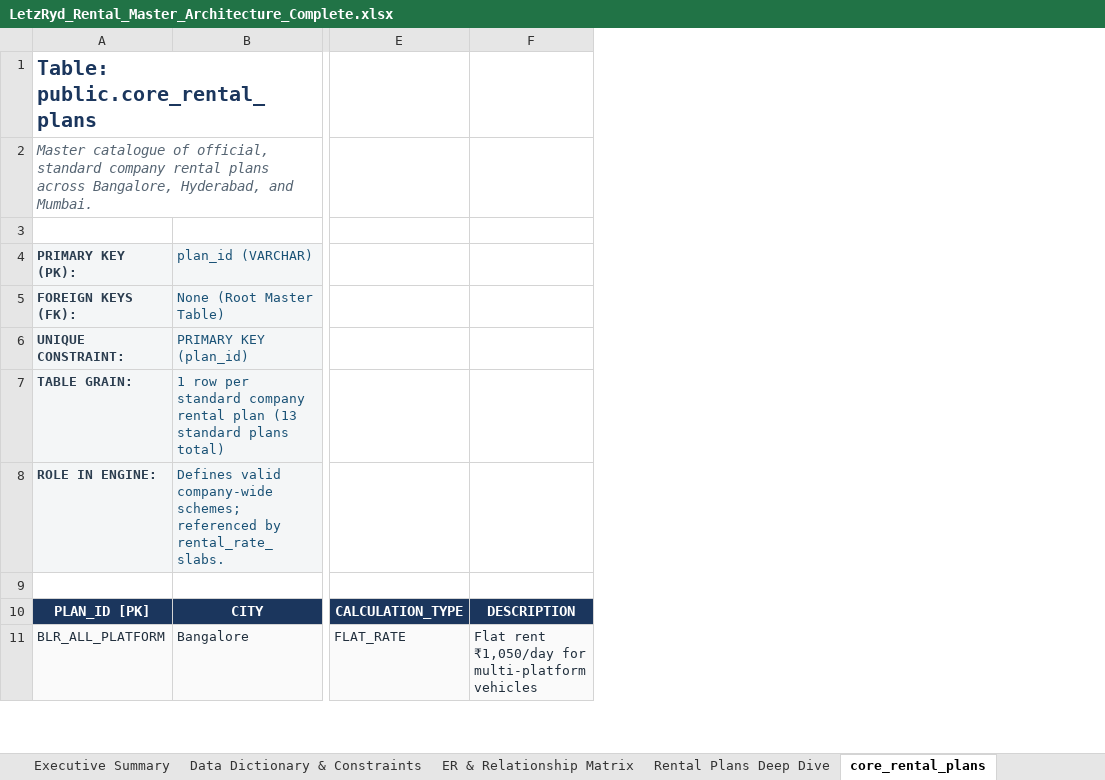
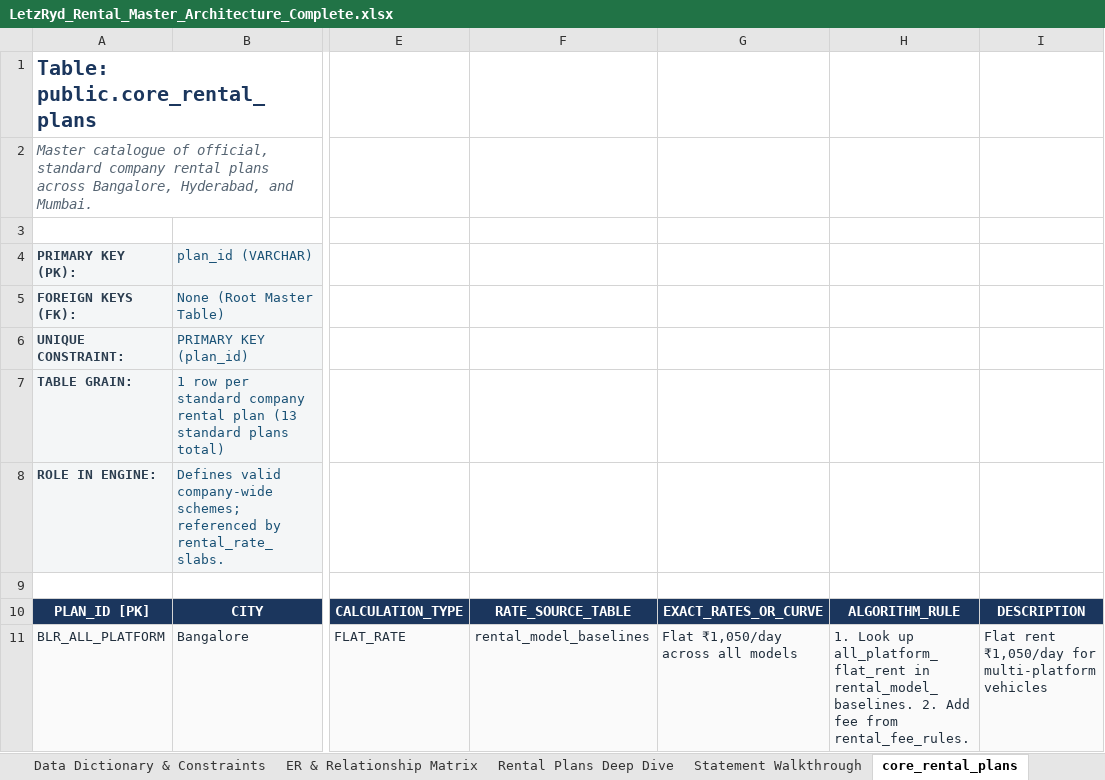
Before and after one commit to aayush-letzryd/backend, an Excel workbook: Rental Final Table/LetzRyd_Rental_Master_Architecture_Complete.xlsx, sheet core_rental_plans, drawn as a sheet; only a part is shown, gaps mark what is left out; values as stored, in another font and other column widths than the file's, no borders; the diff names each change by its address in the sheet, - before the commit and + after, or states it on an @@ line.

Commit message:
docs(rental): update master excel with clean tab names, statement walkthrough, and explicit rules

```diff
--- a/Rental Final Table/LetzRyd_Rental_Master_Architecture_Complete.xlsx (sheet core_rental_plans)
+++ b/Rental Final Table/LetzRyd_Rental_Master_Architecture_Complete.xlsx (sheet core_rental_plans)
+sheet tab: Statement Walkthrough
+column F, rows 10-11: RATE_SOURCE_TABLE | rental_model_baselines
+column G, rows 10-11: EXACT_RATES_OR_CURVE | Flat ₹1,050/day across all models
+column H, rows 10-11: ALGORITHM_RULE | 1. Look up all_platform_flat_rent in rental_model_baselines. 2. Add fee from rental_fee_rules.
```
Also changed, not shown: sheet rental_custom_partner_plans, sheet rental_rate_slabs, sheet rental_model_baselines, sheet rental_fee_rules.
